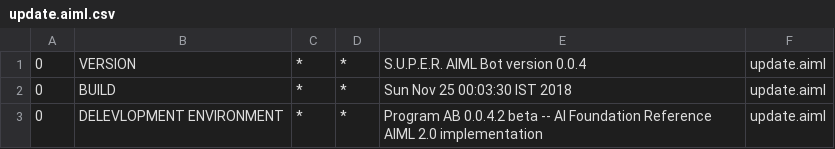
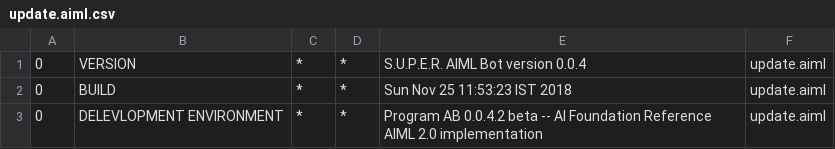
Before and after one commit to Neel1994/FoodAdda, a CSV file: src/main/resources/bots/super/aimlif/update.aiml.csv, drawn as a sheet.

```diff
--- a/src/main/resources/bots/super/aimlif/update.aiml.csv
+++ b/src/main/resources/bots/super/aimlif/update.aiml.csv
@@ -1,3 +1,3 @@
 0,VERSION,*,*,S.U.P.E.R. AIML Bot version 0.0.4,update.aiml
-0,BUILD,*,*,Sun Nov 25 00:03:30 IST 2018,update.aiml
+0,BUILD,*,*,Sun Nov 25 11:53:23 IST 2018,update.aiml
 0,DELEVLOPMENT ENVIRONMENT,*,*,Program AB 0.0.4.2 beta -- AI Foundation Reference AIML 2.0 implementation,update.aiml
```
Also changed, not shown: 1 other file.
